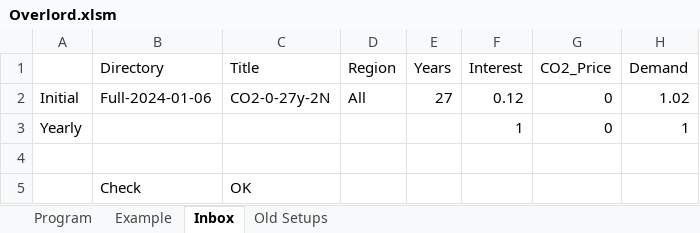
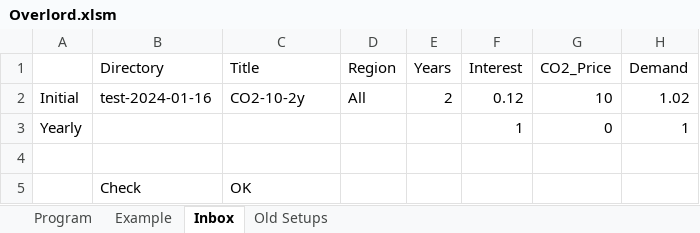
Before and after one commit to renaldinE/Optimize, an Excel workbook: Macro/Overlord.xlsm, sheet Inbox, drawn as a sheet; only a part is shown; values as stored, in another font and other column widths than the file's, no borders; the diff names each change by its address in the sheet, - before the commit and + after, or states it on an @@ line.

```diff
--- a/Macro/Overlord.xlsm (sheet Inbox)
+++ b/Macro/Overlord.xlsm (sheet Inbox)
-B2 (Directory): Full-2024-01-06
+B2 (Directory): test-2024-01-16
-C2 (Title): CO2-0-27y-2N
+C2 (Title): CO2-10-2y
-E2 (Years): 27
+E2 (Years): 2
-G2 (CO2_Price): 0
+G2 (CO2_Price): 10
```
Also changed, not shown: sheet Program, 4 other files.
